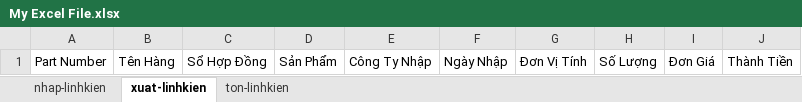
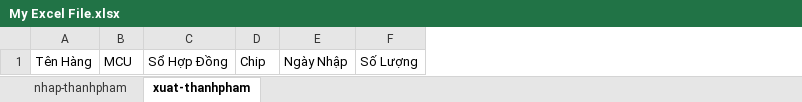
Before and after one commit to Danh-coder/Data-Manager-Electron-App, an Excel workbook: My Excel File.xlsx, sheet xuat-thanhpham, drawn as a sheet; values as stored, in another font and other column widths than the file's, no borders; removed rows and columns are numbered as before the commit, all else as after; the diff names each change by its address in the sheet, - before the commit and + after, or states it on an @@ line.

```diff
--- a/My Excel File.xlsx (sheet xuat-thanhpham)
+++ b/My Excel File.xlsx (sheet xuat-thanhpham)
-sheet tab: nhap-linhkien
+sheet tab: nhap-thanhpham
-sheet tab: xuat-linhkien
+sheet tab: xuat-thanhpham
-sheet tab: ton-linhkien
-column A, row 1: Part Number
+column B, row 1: MCU
-column D, row 1: Sản Phẩm
-column E, row 1: Công Ty Nhập
+column D, row 1: Chip
-column G, row 1: Đơn Vị Tính
-column I, row 1: Đơn Giá
-column J, row 1: Thành Tiền
```
Also changed, not shown: sheet nhap-thanhpham, 10 other files.
